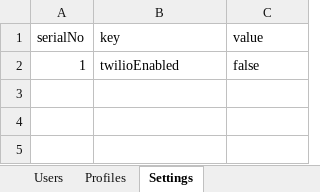
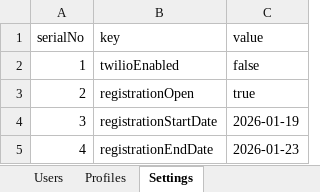
Before and after one commit to saketThoughtwin/profile-operations, an Excel workbook: data.xlsx, sheet Settings, drawn as a sheet; values as stored, in another font and other column widths than the file's, no borders; the diff names each change by its address in the sheet, - before the commit and + after, or states it on an @@ line.

```diff
--- a/data.xlsx (sheet Settings)
+++ b/data.xlsx (sheet Settings)
+row 3: 2 | registrationOpen | true
+row 4: 3 | registrationStartDate | 2026-01-19
+row 5: 4 | registrationEndDate | 2026-01-23
```
Also changed, not shown: sheet Profiles, sheet Users, 4 other files.
